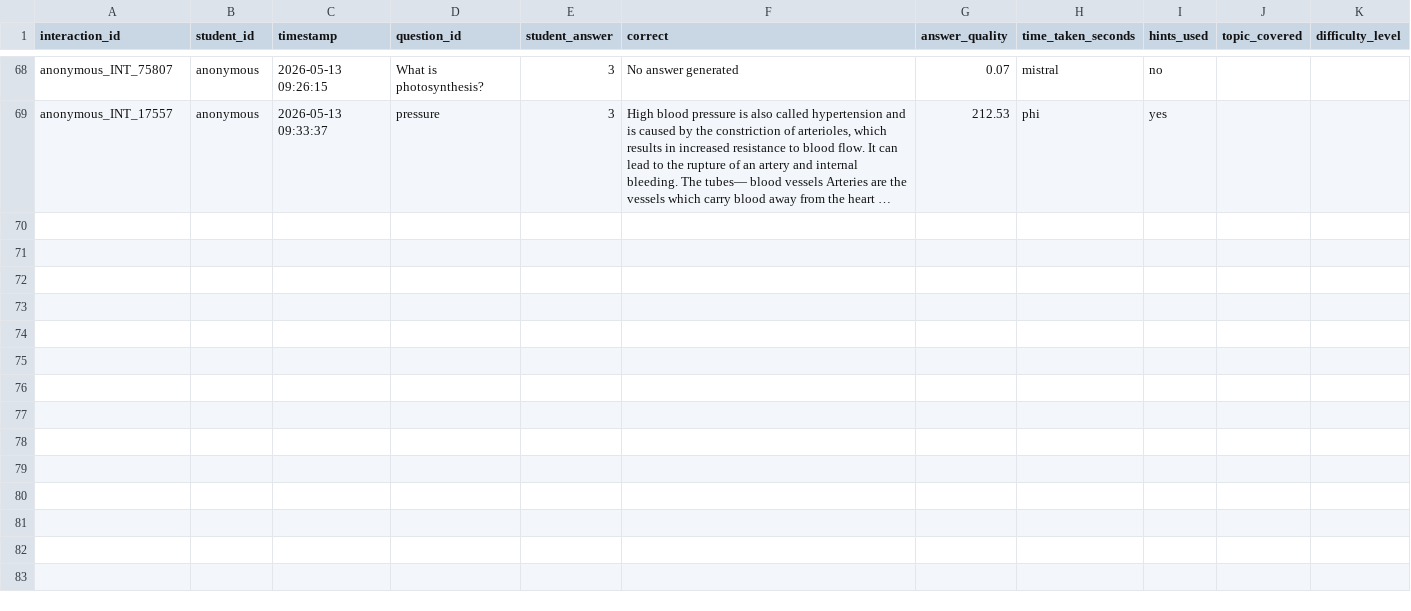
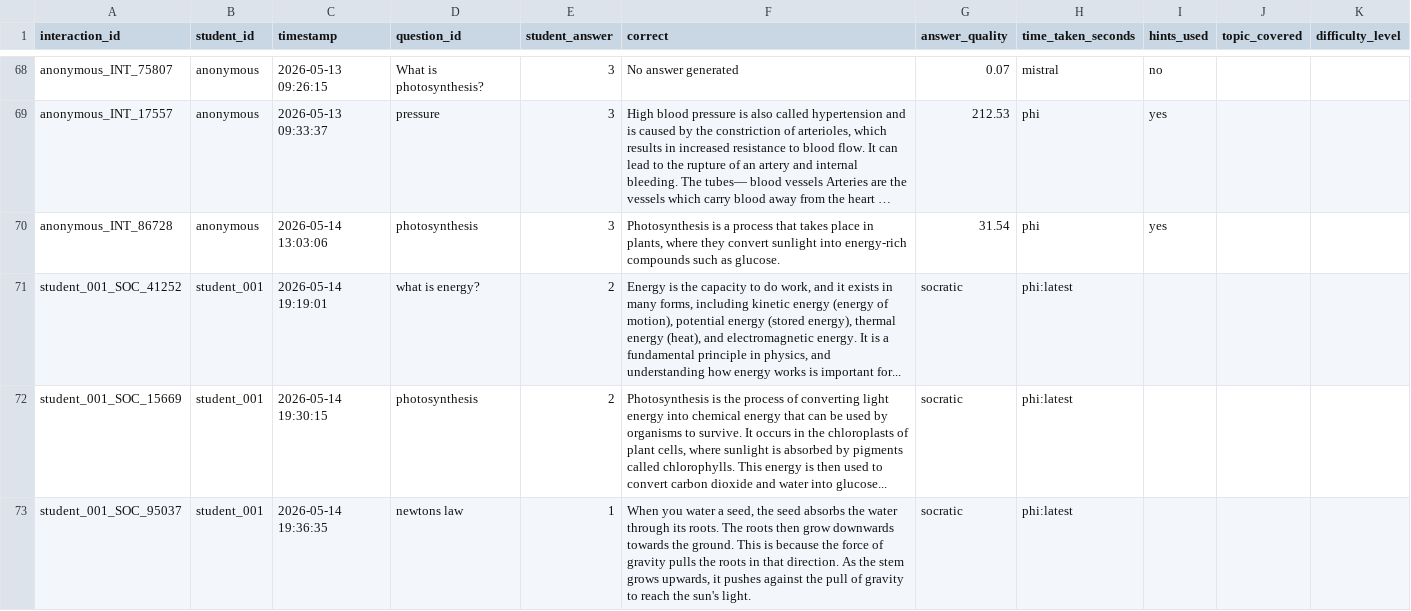
Before and after one commit to Sushey01/CLARIQ_Data, a CSV file: data/processed/student_interactions.csv, drawn as a sheet; only a part is shown, gaps mark what is left out; long unchanged cells end in …; the diff names each change by its address in the sheet, - before the commit and + after, or states it on an @@ line.

Commit message:
feat: Add Socratic Chatbot implementation and remove retrieval-only chatbot

```diff
--- a/data/processed/student_interactions.csv
+++ b/data/processed/student_interactions.csv
+row 70: anonymous_INT_86728 | anonymous | 2026-05-14 13:03:06 | photosynthesis | 3 | Photosynthesis is a process that takes place in plants, where they convert sunlight into energy-rich compounds such as glucose. | 31.54 | phi | yes
+row 71: student_001_SOC_41252 | student_001 | 2026-05-14 19:19:01 | what is energy? | 2 | Energy is the capacity to do work, and it exists in many forms, including kinetic energy (energy of motion), potential energy (stored energy), thermal energy (heat), and electromagnetic energy. It is a fundamental principle in physics, and understanding how energy works is important for... | socratic | phi:latest
+row 72: student_001_SOC_15669 | student_001 | 2026-05-14 19:30:15 | photosynthesis | 2 | Photosynthesis is the process of converting light energy into chemical energy that can be used by organisms to survive. It occurs in the chloroplasts of plant cells, where sunlight is absorbed by pigments called chlorophylls. This energy is then used to convert carbon dioxide and water into glucose... | socratic | phi:latest
+row 73: student_001_SOC_95037 | student_001 | 2026-05-14 19:36:35 | newtons law | 1 | When you water a seed, the seed absorbs the water through its roots. The roots then grow downwards towards the ground. This is because the force of gravity pulls the roots in that direction. As the stem grows upwards, it pushes against the pull of gravity to reach the sun's light. | socratic | phi:latest
```
Also changed, not shown: 2 other files.
